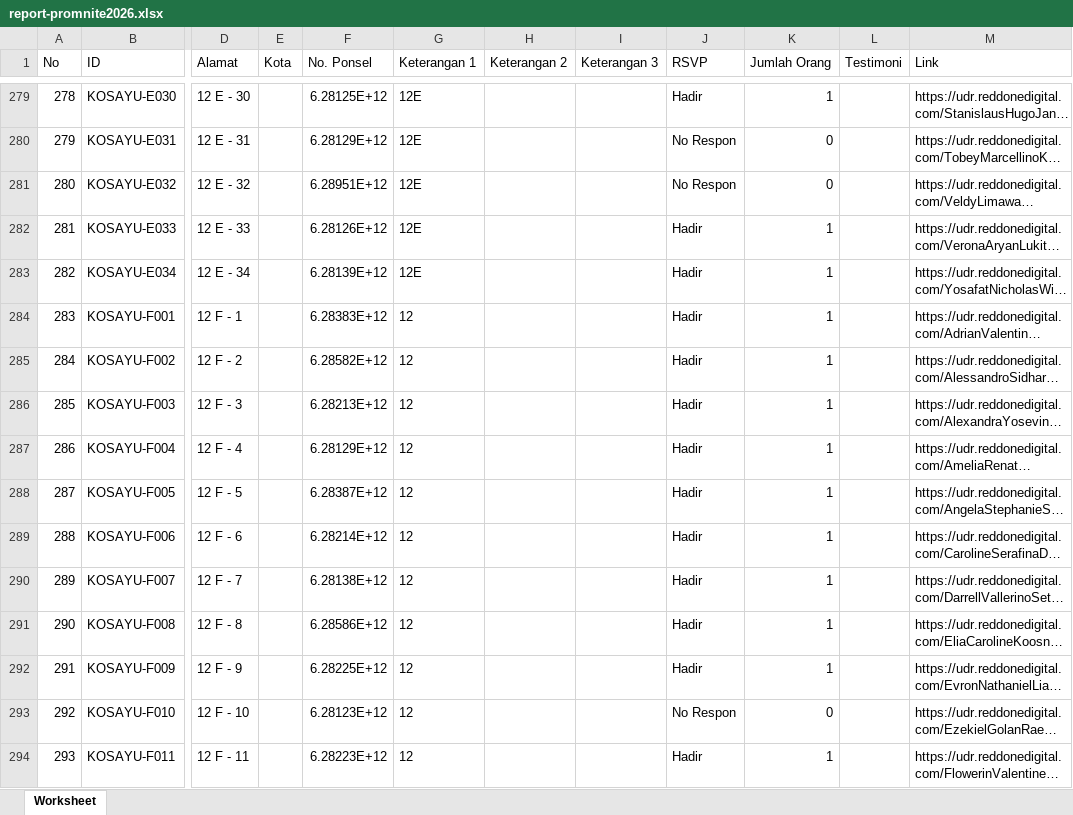
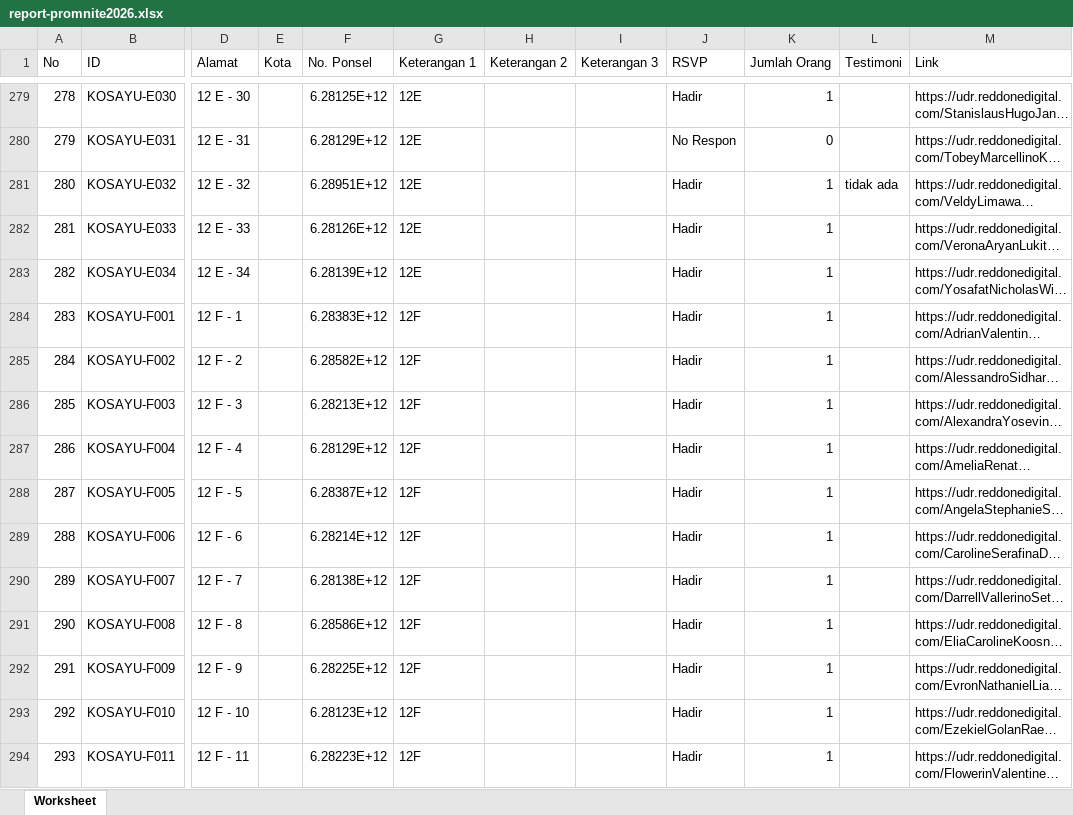
Before and after one commit to apk31/promdash, an Excel workbook: report-promnite2026.xlsx, sheet Worksheet, drawn as a sheet; only a part is shown, gaps mark what is left out; long unchanged cells end in …; values as stored, in another font and other column widths than the file's, no borders; charts and pictures not drawn; the diff covers the shown part only; the diff names each change by its address in the sheet, - before the commit and + after, or states it on an @@ line.

Commit message:
Add files via upload

```diff
--- a/report-promnite2026.xlsx (sheet Worksheet)
+++ b/report-promnite2026.xlsx (sheet Worksheet)
-J281 (RSVP): No Respon
+J281 (RSVP): Hadir
-K281 (Jumlah Orang): 0
+K281 (Jumlah Orang): 1
-L281 (Testimoni): (empty)
+L281 (Testimoni): tidak ada
-G284:G294 (Keterangan 1): 12
+G284:G294 (Keterangan 1): 12F
-J293 (RSVP): No Respon
+J293 (RSVP): Hadir
-K293 (Jumlah Orang): 0
+K293 (Jumlah Orang): 1
```
Also changed, not shown: 70 edited cells elsewhere in this sheet, charts or pictures.
